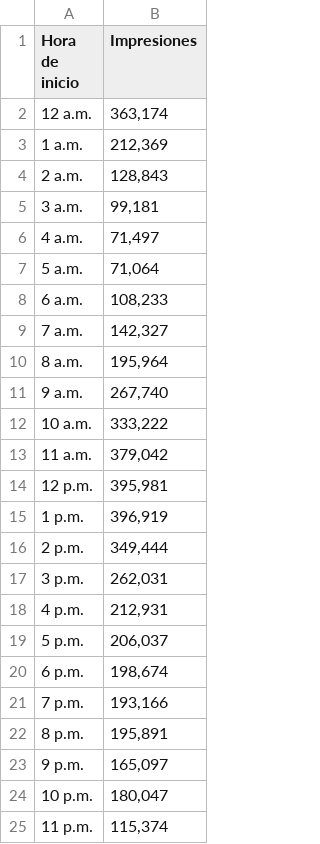
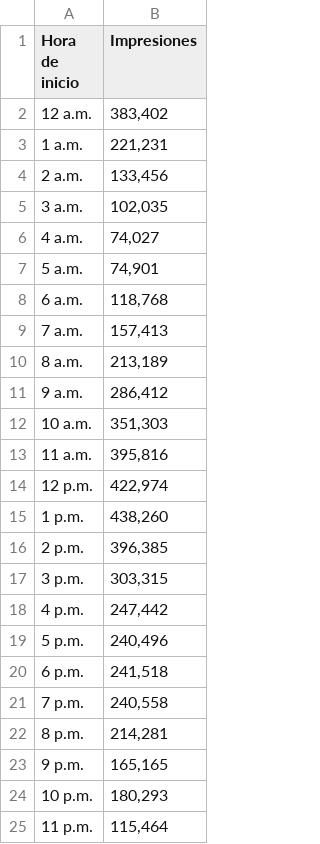
Before and after one commit to raulvinet/marketingcampeingdashboard, a CSV file: static/public/Día_y_hora(Hora_2025.02.28-2025.03.09).csv, drawn as a sheet.

```diff
--- a/static/public/Día_y_hora(Hora_2025.02.28-2025.03.09).csv
+++ b/static/public/Día_y_hora(Hora_2025.02.28-2025.03.09).csv
@@ -1,25 +1,25 @@
 Hora de inicio,Impresiones
-12 a.m.,"363,174"
-1 a.m.,"212,369"
-2 a.m.,"128,843"
-3 a.m.,"99,181"
-4 a.m.,"71,497"
-5 a.m.,"71,064"
-6 a.m.,"108,233"
-7 a.m.,"142,327"
-8 a.m.,"195,964"
-9 a.m.,"267,740"
-10 a.m.,"333,222"
-11 a.m.,"379,042"
-12 p.m.,"395,981"
-1 p.m.,"396,919"
-2 p.m.,"349,444"
-3 p.m.,"262,031"
-4 p.m.,"212,931"
-5 p.m.,"206,037"
-6 p.m.,"198,674"
-7 p.m.,"193,166"
-8 p.m.,"195,891"
-9 p.m.,"165,097"
-10 p.m.,"180,047"
-11 p.m.,"115,374"
+12 a.m.,"383,402"
+1 a.m.,"221,231"
+2 a.m.,"133,456"
+3 a.m.,"102,035"
+4 a.m.,"74,027"
+5 a.m.,"74,901"
+6 a.m.,"118,768"
+7 a.m.,"157,413"
+8 a.m.,"213,189"
+9 a.m.,"286,412"
+10 a.m.,"351,303"
+11 a.m.,"395,816"
+12 p.m.,"422,974"
+1 p.m.,"438,260"
+2 p.m.,"396,385"
+3 p.m.,"303,315"
+4 p.m.,"247,442"
+5 p.m.,"240,496"
+6 p.m.,"241,518"
+7 p.m.,"240,558"
+8 p.m.,"214,281"
+9 p.m.,"165,165"
+10 p.m.,"180,293"
+11 p.m.,"115,464"
```
Also changed, not shown: static/public/Cambios_más_notables(2025.02.28-2025.03.09_en_comparación_con_2025.02.18-2025.02.27).csv, static/public/Campañas(2025.02.28-2025.03.09).csv, 12 other files.
